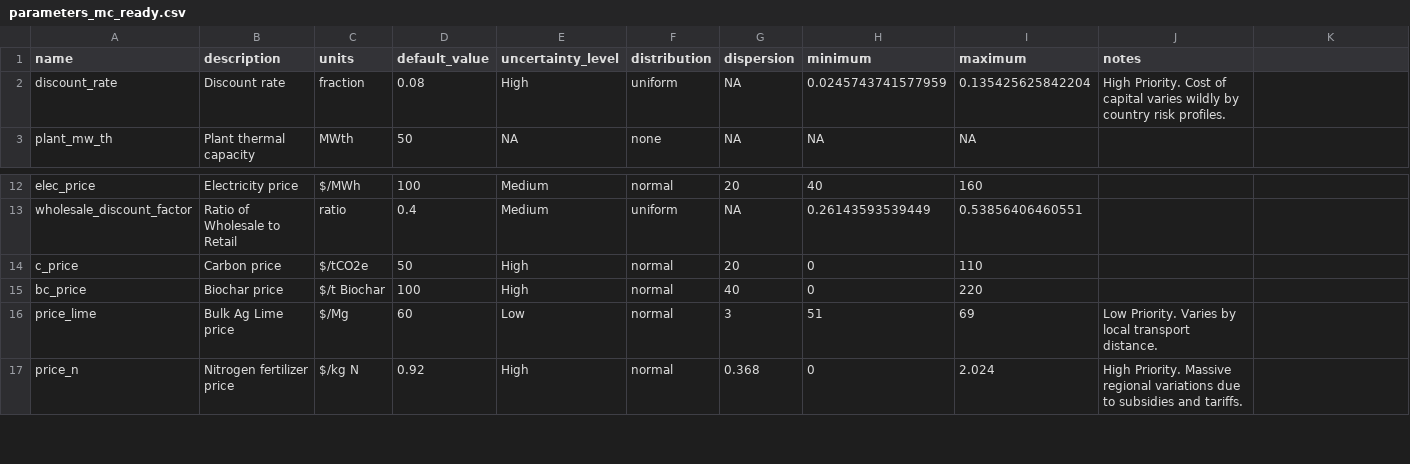
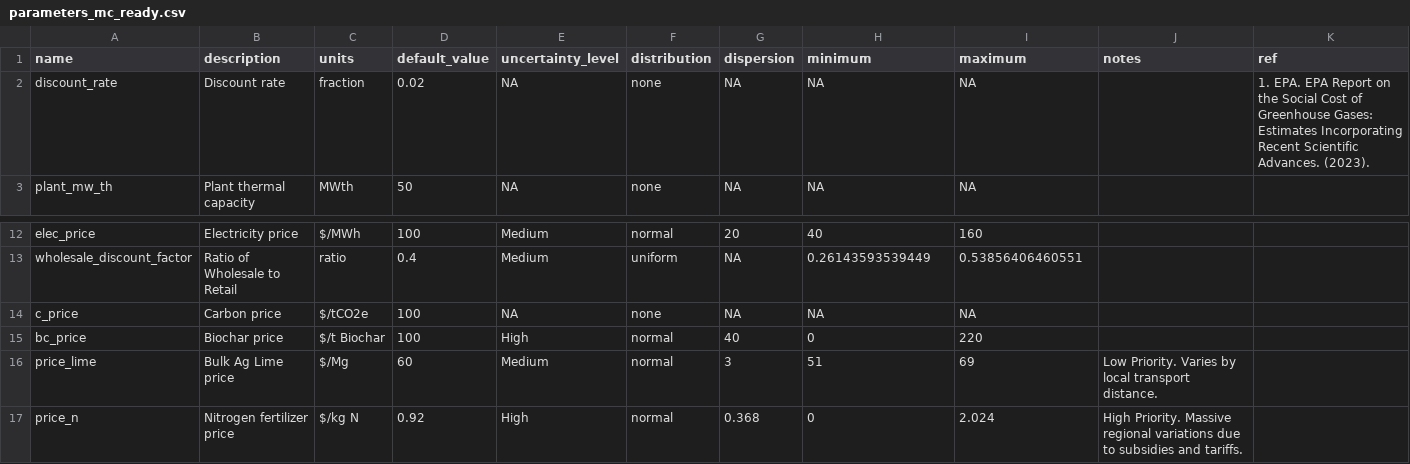
Before and after one commit to domwoolf/Biochar_AG, a CSV file: parameters_mc_ready.csv, drawn as a sheet; only a part is shown, gaps mark what is left out; the diff names each change by its address in the sheet, - before the commit and + after, or states it on an @@ line.

```diff
--- a/parameters_mc_ready.csv
+++ b/parameters_mc_ready.csv
-K1: (empty)
+K1: ref
-D2 (default_value): 0.08
+D2 (default_value): 0.02
-E2 (uncertainty_level): High
+E2 (uncertainty_level): NA
-F2 (distribution): uniform
+F2 (distribution): none
-H2 (minimum): 0.0245743741577959
+H2 (minimum): NA
-I2 (maximum): 0.135425625842204
+I2 (maximum): NA
-J2 (notes): High Priority. Cost of capital varies wildly by country risk profiles.
+J2 (notes): (empty)
-K2 (ref): (empty)
+K2 (ref): 1. EPA. EPA Report on the Social Cost of Greenhouse Gases: Estimates Incorporating Recent Scientific Advances. (2023).
-D14 (default_value): 50
+D14 (default_value): 100
-E14 (uncertainty_level): High
+E14 (uncertainty_level): NA
-F14 (distribution): normal
+F14 (distribution): none
-G14 (dispersion): 20
+G14 (dispersion): NA
-H14 (minimum): 0
+H14 (minimum): NA
-I14 (maximum): 110
+I14 (maximum): NA
-E16 (uncertainty_level): Low
+E16 (uncertainty_level): Medium
```
Also changed, not shown: parameters.csv, 38 other files.
